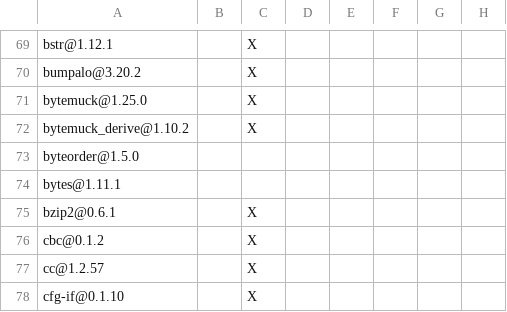
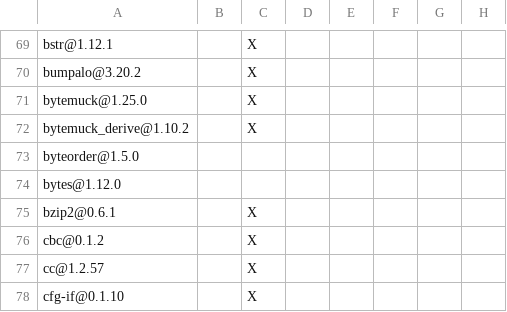
Before and after one commit to apache/iceberg-rust, a TSV file: bindings/python/DEPENDENCIES.rust.tsv, drawn as a sheet; only a part is shown, gaps mark what is left out; the diff names each change by its address in the sheet, - before the commit and + after, or states it on an @@ line.

Commit message:
chore: Update changelog and dependency lists for 0.10.0 (#2745)
## Which issue does this PR close?

N/A

## What changes are included in this PR?

Update changelog for us to cut 0.10.0-rc2.

## Are these changes tested?

No, changelog update only.

```diff
--- a/bindings/python/DEPENDENCIES.rust.tsv
+++ b/bindings/python/DEPENDENCIES.rust.tsv
-A74: bytes@1.11.1
+A74: bytes@1.12.0
```
Also changed, not shown: crates/catalog/glue/DEPENDENCIES.rust.tsv, crates/catalog/hms/DEPENDENCIES.rust.tsv, 12 other files.
